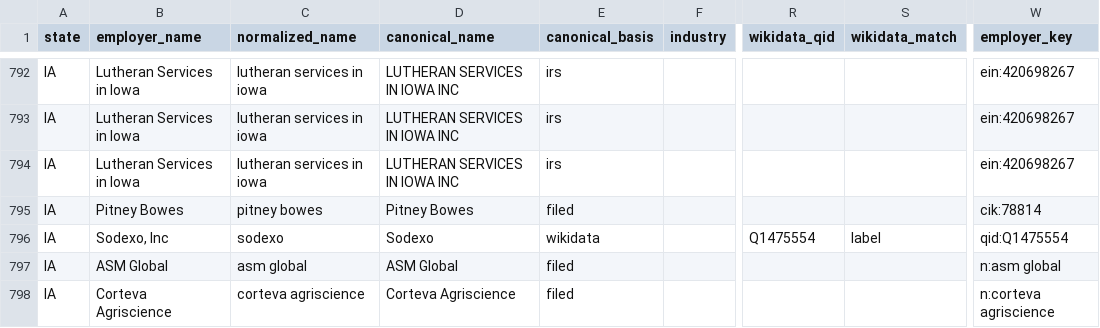
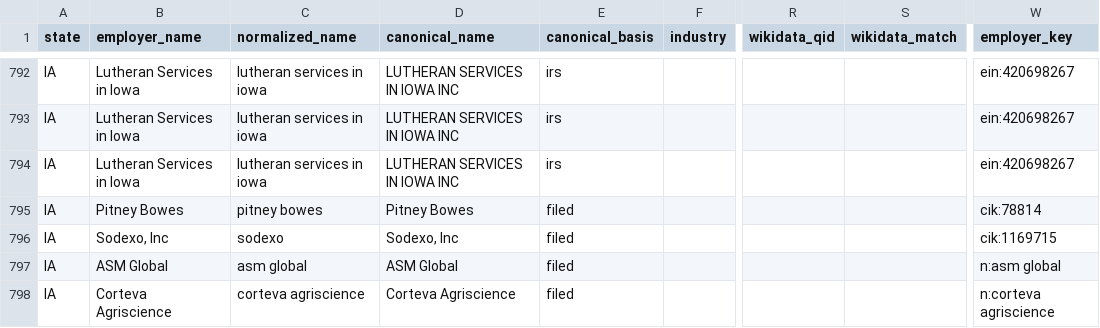
Before and after one commit to bchaps1999/warn-notice-register, a CSV file: data/exports/states/ia.csv, drawn as a sheet; only a part is shown, gaps mark what is left out; the diff covers the shown part only; the diff names each change by its address in the sheet, - before the commit and + after, or states it on an @@ line.

```diff
--- a/data/exports/states/ia.csv
+++ b/data/exports/states/ia.csv
-D796 (canonical_name): Sodexo
+D796 (canonical_name): Sodexo, Inc
-E796 (canonical_basis): wikidata
+E796 (canonical_basis): filed
-R796 (wikidata_qid): Q1475554
+R796 (wikidata_qid): (empty)
-S796 (wikidata_match): label
+S796 (wikidata_match): (empty)
-W796 (employer_key): qid:Q1475554
+W796 (employer_key): cik:1169715
```
Also changed, not shown: 157 edited cells elsewhere in this file, data/exports/states/ky.csv, data/exports/states/md.csv, 50 other files.
